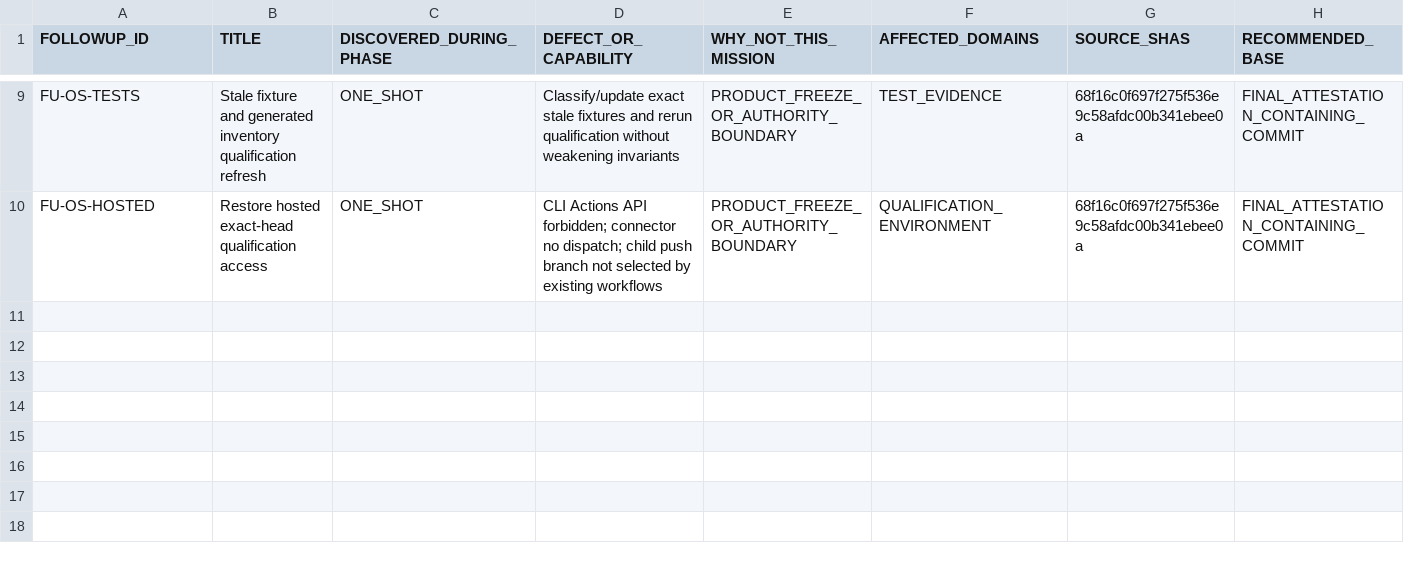
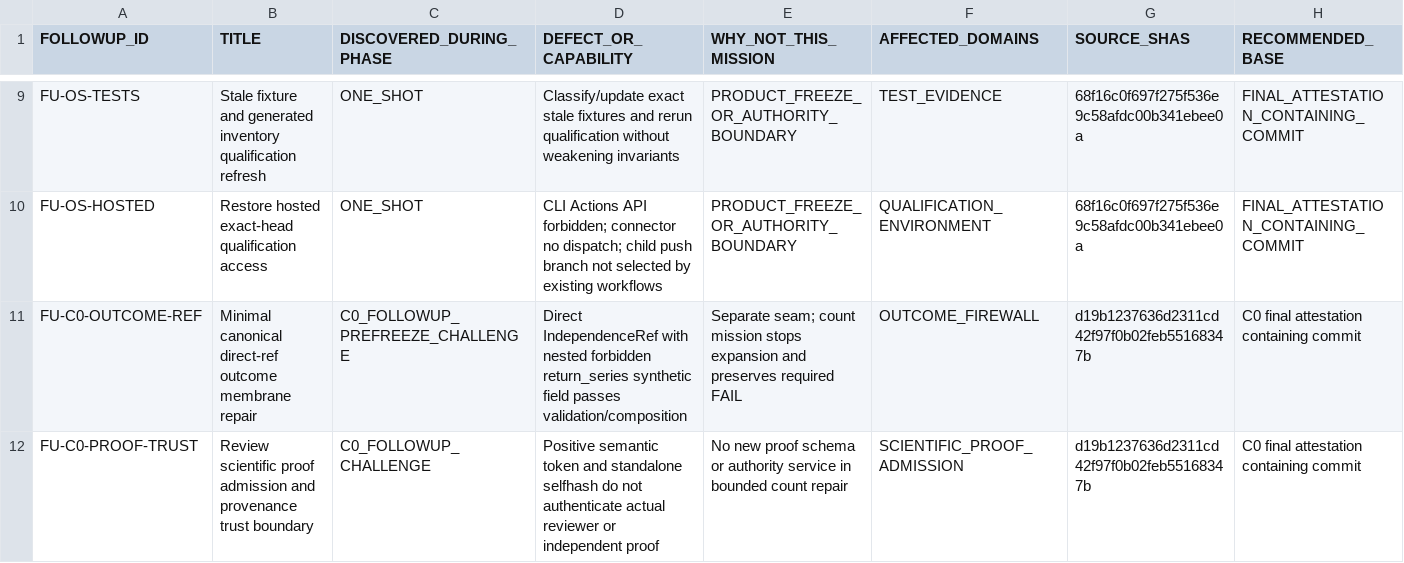
Before and after one commit to fahimahmedb/Quant-Trade, a CSV file: continuity/FOLLOWUP_MISSION_REGISTER.csv, drawn as a sheet; only a part is shown, gaps mark what is left out; rows hold the shown columns only; the diff names each change by its address in the sheet, - before the commit and + after, or states it on an @@ line.

```diff
--- a/continuity/FOLLOWUP_MISSION_REGISTER.csv
+++ b/continuity/FOLLOWUP_MISSION_REGISTER.csv
+row 11: FU-C0-OUTCOME-REF | Minimal canonical direct-ref outcome membrane repair | C0_FOLLOWUP_PREFREEZE_CHALLENGE | Direct IndependenceRef with nested forbidden return_series synthetic field passes validation/composition | Separate seam; count mission stops expansion and preserves required FAIL | OUTCOME_FIREWALL | d19b1237636d2311cd42f97f0b02feb55168347b | C0 final attestation containing commit
+row 12: FU-C0-PROOF-TRUST | Review scientific proof admission and provenance trust boundary | C0_FOLLOWUP_CHALLENGE | Positive semantic token and standalone selfhash do not authenticate actual reviewer or independent proof | No new proof schema or authority service in bounded count repair | SCIENTIFIC_PROOF_ADMISSION | d19b1237636d2311cd42f97f0b02feb55168347b | C0 final attestation containing commit
```
Also changed, not shown: continuity/DECISION_REGISTER.csv, continuity/PARALLEL_WORK_REGISTER.csv, 32 other files.
